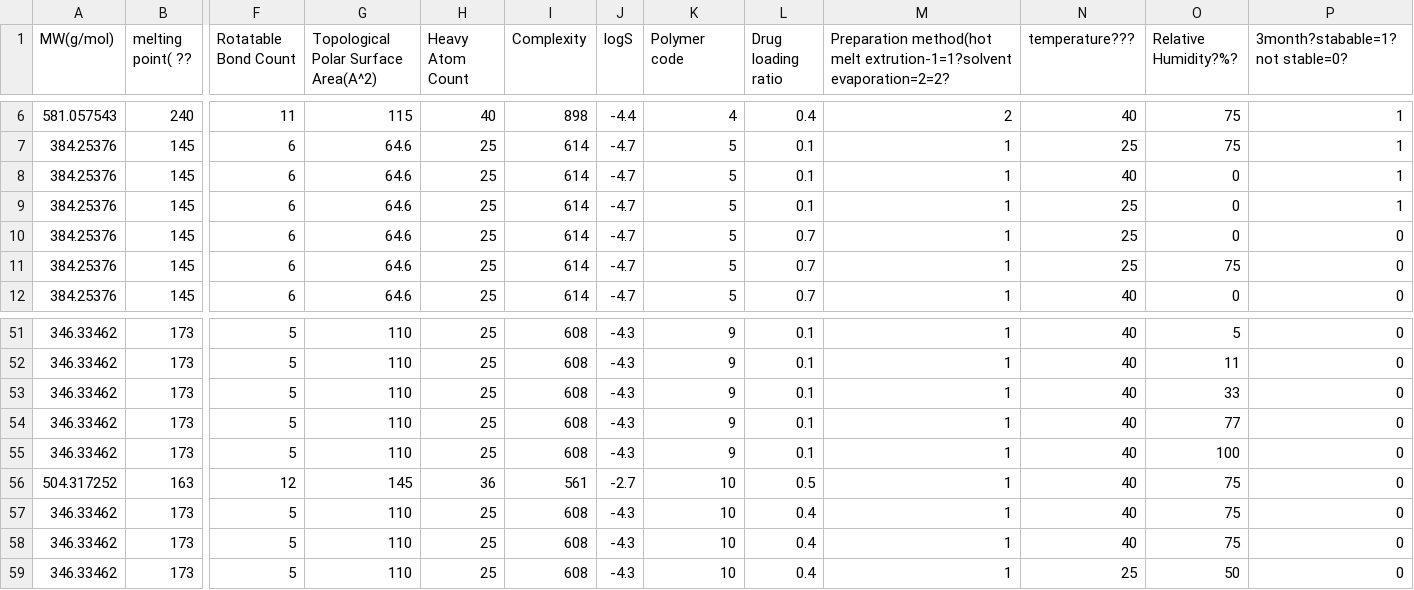
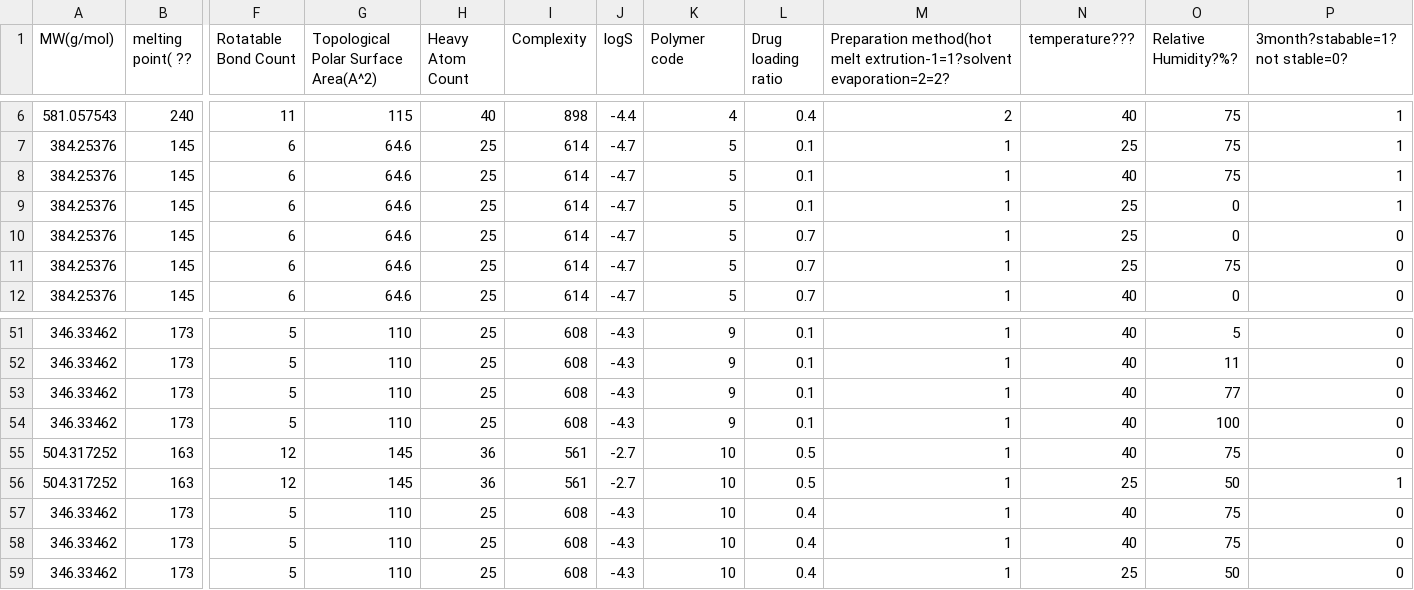
Before and after one commit to yezhuyifan/DeepPharm, a CSV file: net.mydreamy.mlpharmaceutics.soilddispersion/src/main/resources/3m-code-tranning.csv, drawn as a sheet; only a part is shown, gaps mark what is left out; removed rows and columns are numbered as before the commit, all else as after; rows hold the shown columns only; the diff names each change by its address in the sheet, - before the commit and + after, or states it on an @@ line.

```diff
--- a/net.mydreamy.mlpharmaceutics.soilddispersion/src/main/resources/3m-code-tranning.csv
+++ b/net.mydreamy.mlpharmaceutics.soilddispersion/src/main/resources/3m-code-tranning.csv
-O8 (Relative Humidity?%?): 0
+O8 (Relative Humidity?%?): 75
-row 53: 346.33462 | 173 | 5 | 110 | 25 | 608 | -4.3 | 9 | 0.1 | 1 | 40 | 33 | 0
+row 56: 504.317252 | 163 | 12 | 145 | 36 | 561 | -2.7 | 10 | 0.5 | 1 | 25 | 50 | 1
```
Also changed, not shown: net.mydreamy.mlpharmaceutics.soilddispersion/src/main/resources/3m-code-testing.csv.
